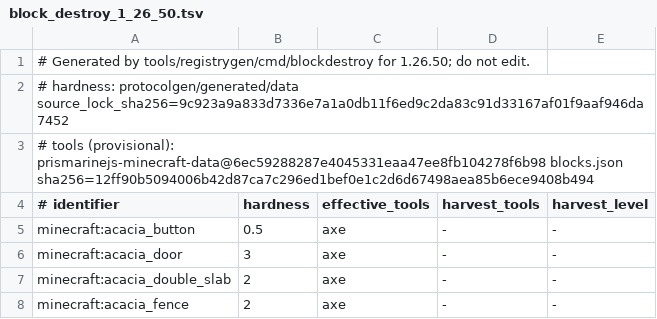
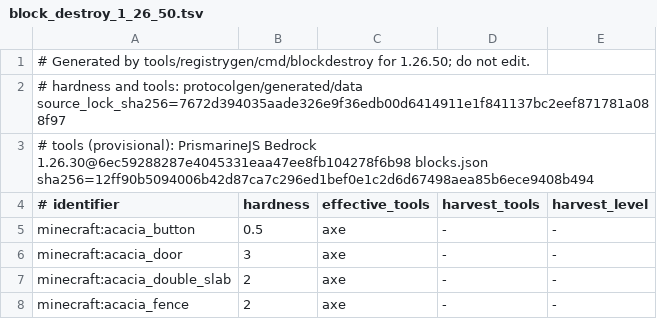
Before and after one commit to bedrock-mc/cinnabar, a TSV file: crates/sim/data/block_destroy_1_26_50.tsv, drawn as a sheet; only a part is shown.

```diff
--- a/crates/sim/data/block_destroy_1_26_50.tsv
+++ b/crates/sim/data/block_destroy_1_26_50.tsv
@@ -1,4 +1,4 @@
 # Generated by tools/registrygen/cmd/blockdestroy for 1.26.50; do not edit.
-# hardness: protocolgen/generated/data source_lock_sha256=9c923a9a833d7336e7a1a0db11f6ed9c2da83c91d33167af01f9aaf946da7452
-# tools (provisional): prismarinejs-minecraft-data@6ec59288287e4045331eaa47ee8fb104278f6b98 blocks.json sha256=12ff90b5094006b42d87ca7c296ed1bef0e1c2d6d67498aea85b6ece9408b494
+# hardness and tools: protocolgen/generated/data source_lock_sha256=7672d394035aade326e9f36edb00d6414911e1f841137bc2eef871781a088f97
+# tools (provisional): PrismarineJS Bedrock 1.26.30@6ec59288287e4045331eaa47ee8fb104278f6b98 blocks.json sha256=12ff90b5094006b42d87ca7c296ed1bef0e1c2d6d67498aea85b6ece9408b494
 # identifier	hardness	effective_tools	harvest_tools	harvest_level
```
Also changed, not shown: 13 other files.
